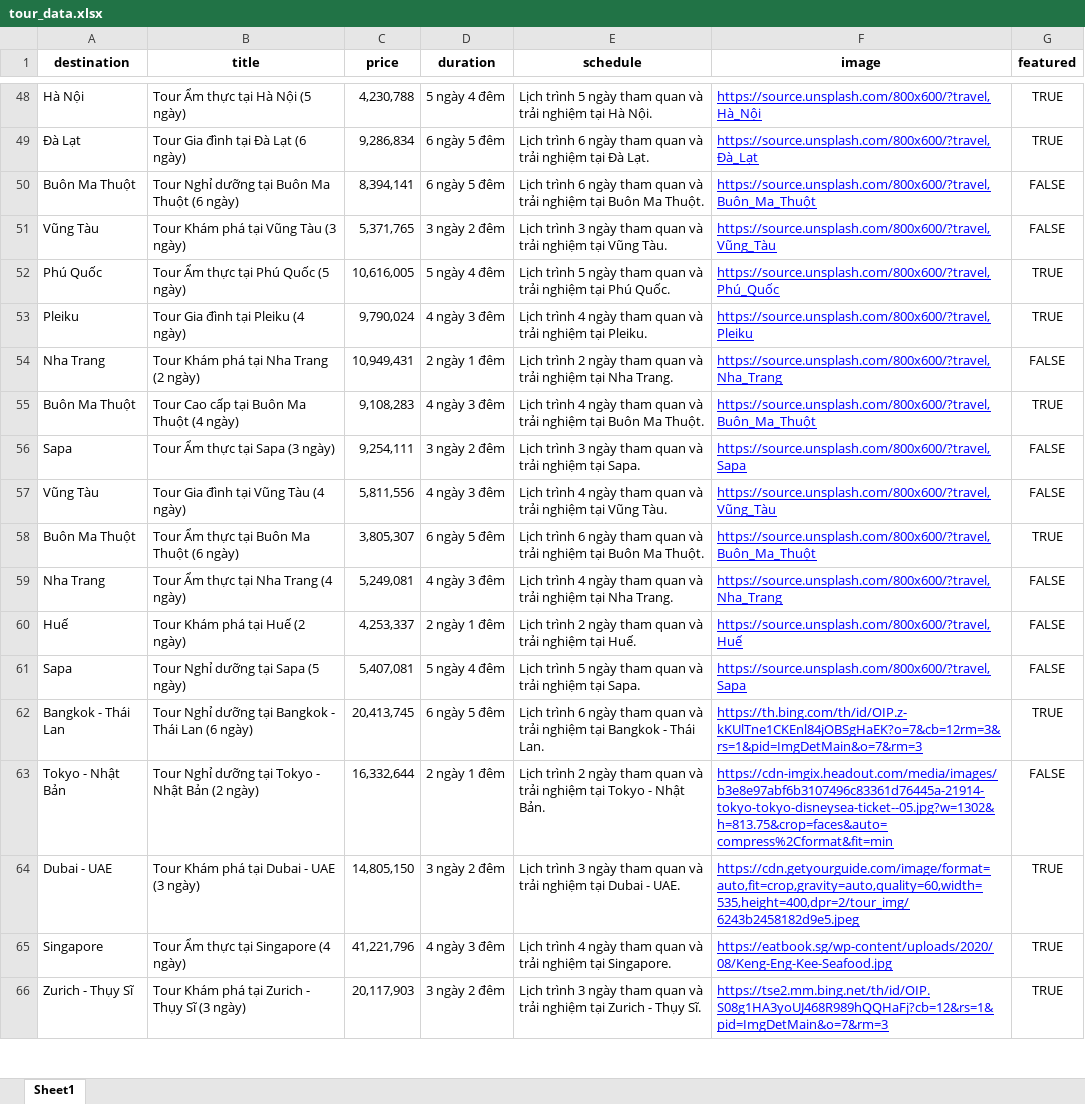
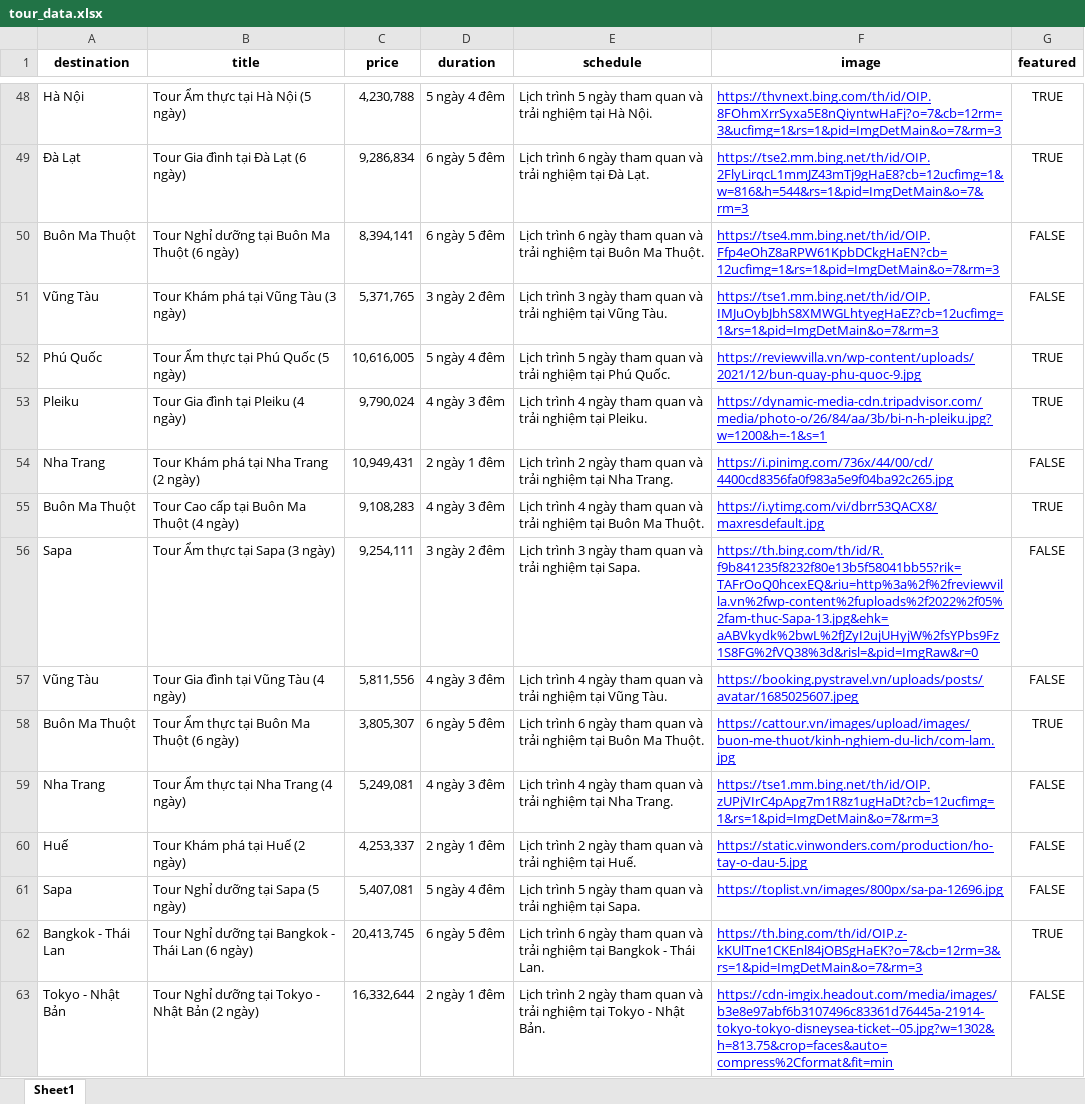
Before and after one commit to thanhtungdev05/webpython, an Excel workbook: site1/data/tour_data.xlsx, sheet Sheet1, drawn as a sheet; only a part is shown, gaps mark what is left out; the shorter side is filled out with more unchanged rows; values as stored, in another font and other column widths than the file's, no borders; the diff covers the shown part only; the diff names each change by its address in the sheet, - before the commit and + after, or states it on an @@ line.

```diff
--- a/site1/data/tour_data.xlsx (sheet Sheet1)
+++ b/site1/data/tour_data.xlsx (sheet Sheet1)
-F48 (image): https://source.unsplash.com/800x600/?travel,Hà_Nội
+F48 (image): https://thvnext.bing.com/th/id/OIP.8FOhmXrrSyxa5E8nQiyntwHaFj?o=7&cb=12rm=3&ucfimg=1&rs=1&pid=ImgDetMain&o=7&rm=3
-F49 (image): https://source.unsplash.com/800x600/?travel,Đà_Lạt
+F49 (image): https://tse2.mm.bing.net/th/id/OIP.2FlyLirqcL1mmJZ43mTj9gHaE8?cb=12ucfimg=1&w=816&h=544&rs=1&pid=ImgDetMain&o=7&rm=3
-F50 (image): https://source.unsplash.com/800x600/?travel,Buôn_Ma_Thuột
+F50 (image): https://tse4.mm.bing.net/th/id/OIP.Ffp4eOhZ8aRPW61KpbDCkgHaEN?cb=12ucfimg=1&rs=1&pid=ImgDetMain&o=7&rm=3
-F51 (image): https://source.unsplash.com/800x600/?travel,Vũng_Tàu
+F51 (image): https://tse1.mm.bing.net/th/id/OIP.IMJuOybJbhS8XMWGLhtyegHaEZ?cb=12ucfimg=1&rs=1&pid=ImgDetMain&o=7&rm=3
-F52 (image): https://source.unsplash.com/800x600/?travel,Phú_Quốc
+F52 (image): https://reviewvilla.vn/wp-content/uploads/2021/12/bun-quay-phu-quoc-9.jpg
-F53 (image): https://source.unsplash.com/800x600/?travel,Pleiku
+F53 (image): https://dynamic-media-cdn.tripadvisor.com/media/photo-o/26/84/aa/3b/bi-n-h-pleiku.jpg?w=1200&h=-1&s=1
-F54 (image): https://source.unsplash.com/800x600/?travel,Nha_Trang
+F54 (image): https://i.pinimg.com/736x/44/00/cd/4400cd8356fa0f983a5e9f04ba92c265.jpg
-F55 (image): https://source.unsplash.com/800x600/?travel,Buôn_Ma_Thuột
+F55 (image): https://i.ytimg.com/vi/dbrr53QACX8/maxresdefault.jpg
-F56 (image): https://source.unsplash.com/800x600/?travel,Sapa
+F56 (image): https://th.bing.com/th/id/R.f9b841235f8232f80e13b5f58041bb55?rik=TAFrOoQ0hcexEQ&riu=http%3a%2f%2freviewvilla.vn%2fwp-content%2fuploads%2f2022%2f05%2fam-thuc-Sapa-13.jpg&ehk=aABVkydk%2bwL%2fJZyI2ujUHyjW%2fsYPbs9Fz1S8FG%2fVQ38%3d&risl=&pid=ImgRaw&r=0
-F57 (image): https://source.unsplash.com/800x600/?travel,Vũng_Tàu
+F57 (image): https://booking.pystravel.vn/uploads/posts/avatar/1685025607.jpeg
-F58 (image): https://source.unsplash.com/800x600/?travel,Buôn_Ma_Thuột
+F58 (image): https://cattour.vn/images/upload/images/buon-me-thuot/kinh-nghiem-du-lich/com-lam.jpg
-F59 (image): https://source.unsplash.com/800x600/?travel,Nha_Trang
+F59 (image): https://tse1.mm.bing.net/th/id/OIP.zUPjVIrC4pApg7m1R8z1ugHaDt?cb=12ucfimg=1&rs=1&pid=ImgDetMain&o=7&rm=3
-F60 (image): https://source.unsplash.com/800x600/?travel,Huế
+F60 (image): https://static.vinwonders.com/production/ho-tay-o-dau-5.jpg
-F61 (image): https://source.unsplash.com/800x600/?travel,Sapa
+F61 (image): https://toplist.vn/images/800px/sa-pa-12696.jpg
```
Also changed, not shown: 27 edited cells elsewhere in this sheet, 37 other files.
